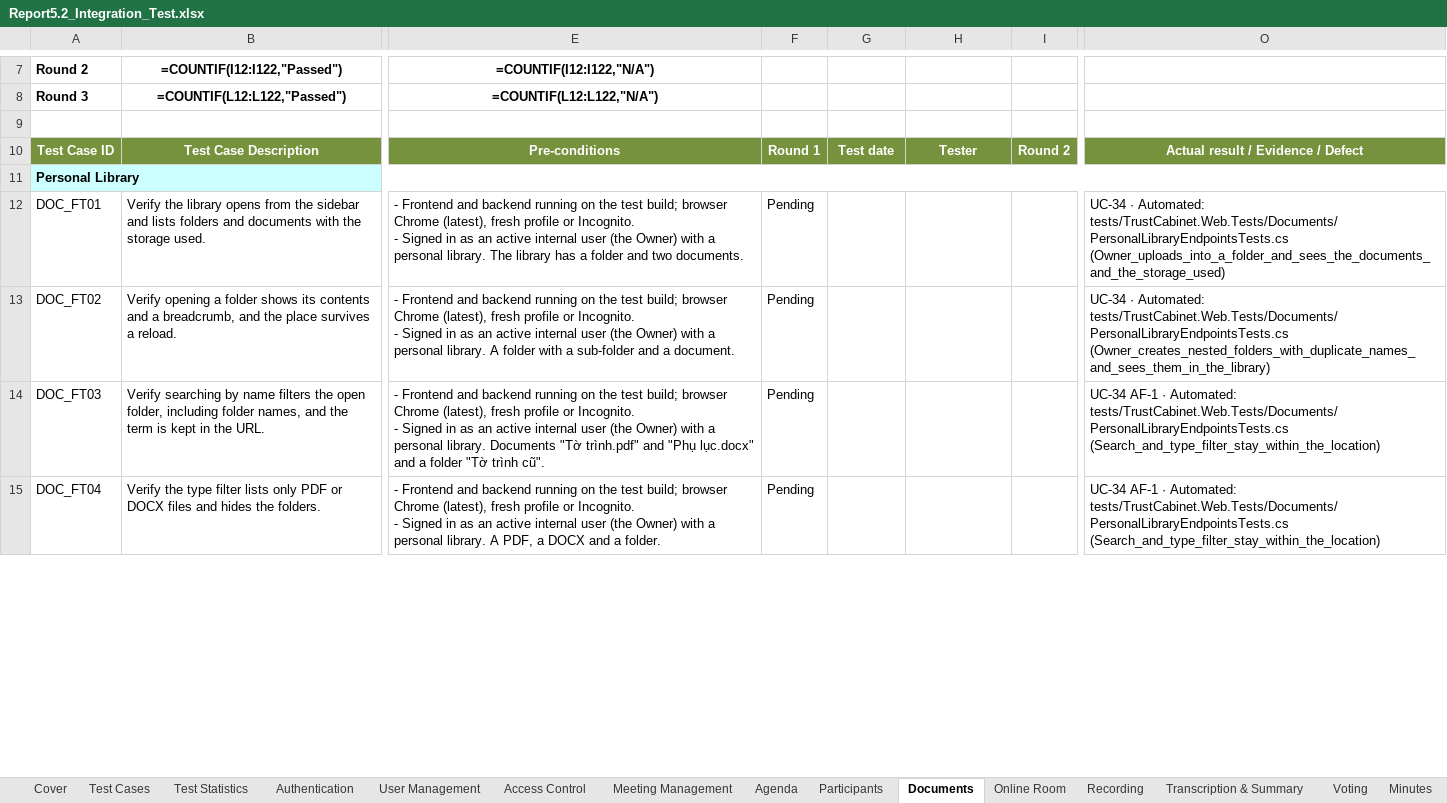
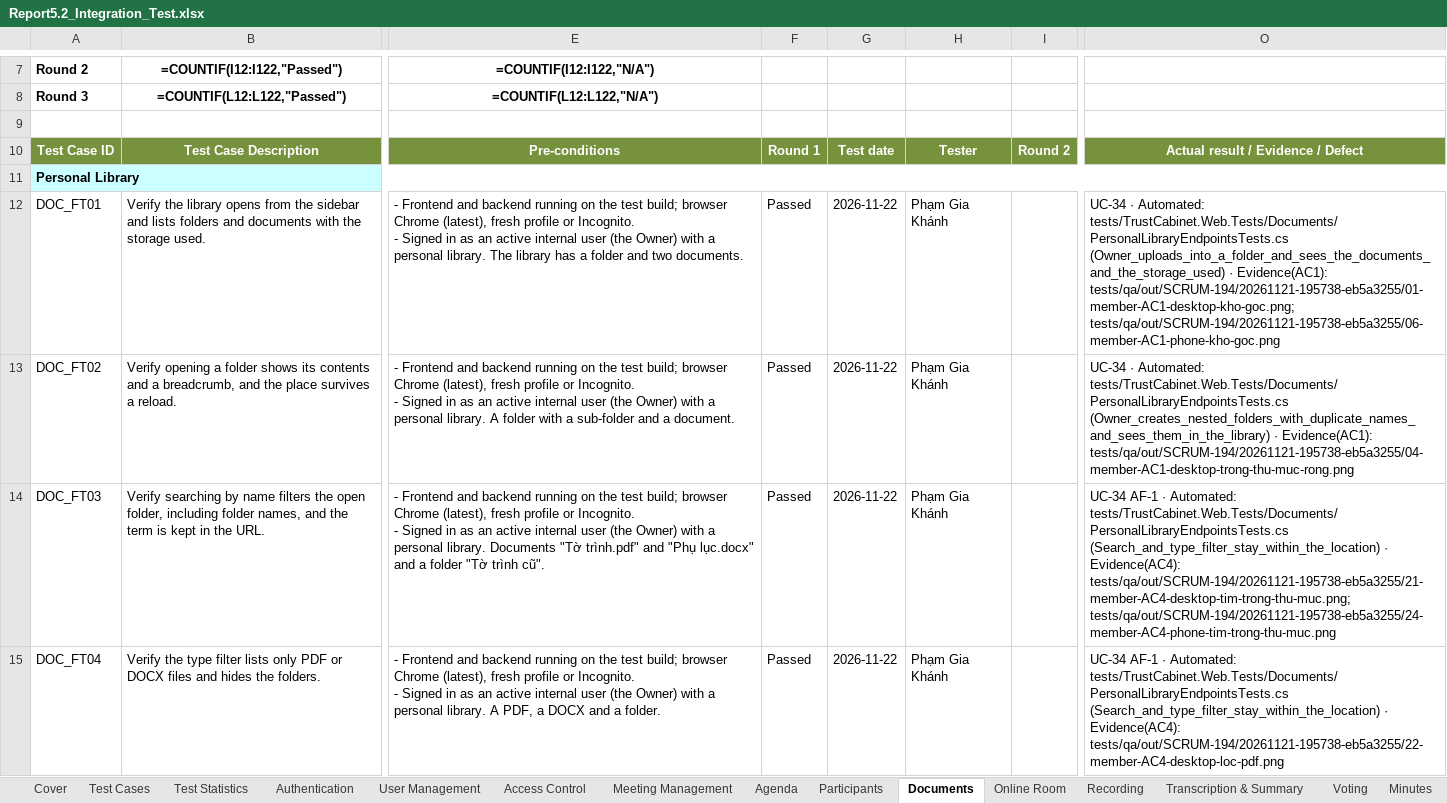
Before and after one commit to callmehai/FU-FA26-G116, an Excel workbook: docs/08-reports/test-reports/Report5.2_Integration_Test.xlsx, sheet Documents, drawn as a sheet; only a part is shown, gaps mark what is left out; values as stored, in another font and other column widths than the file's, no borders; formulas without a stored value are shown as written; the diff covers the shown part only; the diff names each change by its address in the sheet, - before the commit and + after, or states it on an @@ line.

```diff
--- a/docs/08-reports/test-reports/Report5.2_Integration_Test.xlsx (sheet Documents)
+++ b/docs/08-reports/test-reports/Report5.2_Integration_Test.xlsx (sheet Documents)
-F12:F15: Pending
+F12:F15: Passed
-G12:G15: (empty)
+G12:G15: 2026-11-22
-H12:H15: (empty)
+H12:H15: Phạm Gia Khánh
-O12: …tests/TrustCabinet.Web.Tests/Documents/PersonalLibraryEndpointsTests.cs (Owner_uploads_into_a_folder_and_sees_the_documents_and_the_storage_used)
+O12: …tests/TrustCabinet.Web.Tests/Documents/PersonalLibraryEndpointsTests.cs (Owner_uploads_into_a_folder_and_sees_the_documents_and_the_storage_used) · Evidence(AC1): tests/qa/out/SCRUM-194/20261121-195738-eb5a3255/01-member-AC1-desktop-kho-goc.png; tests/qa/out/SCRUM-194/20261121-195738-eb5a3255/06-member-AC1-phone-kho-goc.png
-O13: …tests/TrustCabinet.Web.Tests/Documents/PersonalLibraryEndpointsTests.cs (Owner_creates_nested_folders_with_duplicate_names_and_sees_them_in_the_library)
+O13: …tests/TrustCabinet.Web.Tests/Documents/PersonalLibraryEndpointsTests.cs (Owner_creates_nested_folders_with_duplicate_names_and_sees_them_in_the_library) · Evidence(AC1): tests/qa/out/SCRUM-194/20261121-195738-eb5a3255/04-member-AC1-desktop-trong-thu-muc-rong.png
-O14: …tests/TrustCabinet.Web.Tests/Documents/PersonalLibraryEndpointsTests.cs (Search_and_type_filter_stay_within_the_location)
+O14: …tests/TrustCabinet.Web.Tests/Documents/PersonalLibraryEndpointsTests.cs (Search_and_type_filter_stay_within_the_location) · Evidence(AC4): tests/qa/out/SCRUM-194/20261121-195738-eb5a3255/21-member-AC4-desktop-tim-trong-thu-muc.png; tests/qa/out/SCRUM-194/20261121-195738-eb5a3255/24-member-AC4-phone-tim-trong-thu-muc.png
-O15: …tests/TrustCabinet.Web.Tests/Documents/PersonalLibraryEndpointsTests.cs (Search_and_type_filter_stay_within_the_location)
+O15: …tests/TrustCabinet.Web.Tests/Documents/PersonalLibraryEndpointsTests.cs (Search_and_type_filter_stay_within_the_location) · Evidence(AC4): tests/qa/out/SCRUM-194/20261121-195738-eb5a3255/22-member-AC4-desktop-loc-pdf.png
```
Also changed, not shown: 305 edited cells elsewhere in this sheet, sheet Participants, sheet Calendar, sheet Online Room, sheet Access Control, sheet Agenda, sheet Transcription & Summary, 4 more sheets, docs/08-reports/test-reports/Report5.2.2_Integration_Test_API_Test.xlsx, 7 other files.
